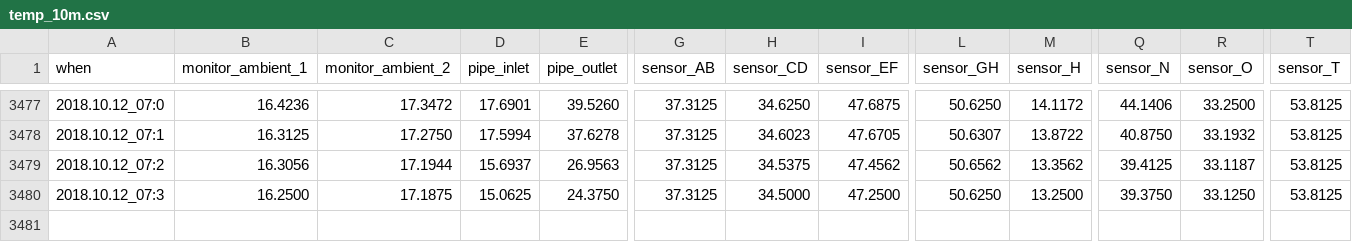
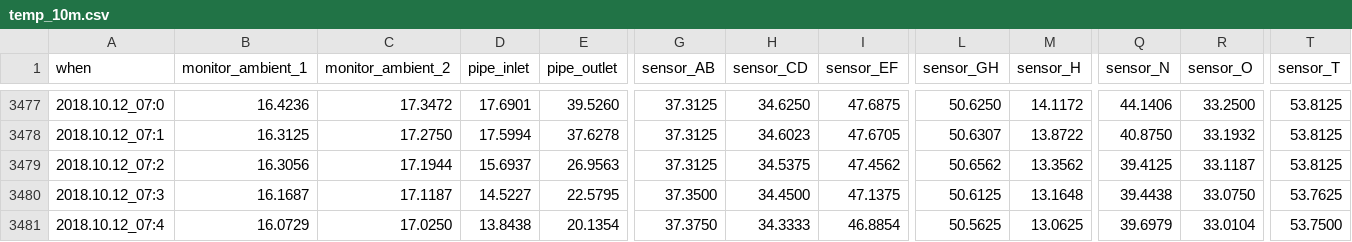
Before and after one commit to pgcrumley/MoundController, a CSV file: Data/temp_10m.csv, drawn as a sheet; only a part is shown, gaps mark what is left out; rows hold the shown columns only; the diff covers the shown part only; the diff names each change by its address in the sheet, - before the commit and + after, or states it on an @@ line.

Commit message:
update data on Fri, Oct 12, 2018 07:46:12

```diff
--- a/Data/temp_10m.csv
+++ b/Data/temp_10m.csv
-B3480 (monitor_ambient_1): 16.2500
+B3480 (monitor_ambient_1): 16.1687
-C3480 (monitor_ambient_2): 17.1875
+C3480 (monitor_ambient_2): 17.1187
-D3480 (pipe_inlet): 15.0625
+D3480 (pipe_inlet): 14.5227
-E3480 (pipe_outlet): 24.3750
+E3480 (pipe_outlet): 22.5795
-G3480 (sensor_AB): 37.3125
+G3480 (sensor_AB): 37.3500
-H3480 (sensor_CD): 34.5000
+H3480 (sensor_CD): 34.4500
-I3480 (sensor_EF): 47.2500
+I3480 (sensor_EF): 47.1375
-L3480 (sensor_GH): 50.6250
+L3480 (sensor_GH): 50.6125
-M3480 (sensor_H): 13.2500
+M3480 (sensor_H): 13.1648
-Q3480 (sensor_N): 39.3750
+Q3480 (sensor_N): 39.4438
-R3480 (sensor_O): 33.1250
+R3480 (sensor_O): 33.0750
-T3480 (sensor_T): 53.8125
+T3480 (sensor_T): 53.7625
+row 3481: 2018.10.12_07:4 | 16.0729 | 17.0250 | 13.8438 | 20.1354 | 37.3750 | 34.3333 | 46.8854 | 50.5625 | 13.0625 | 39.6979 | 33.0104 | 53.7500
```
Also changed, not shown: 2 edited cells elsewhere in this file, Data/temp_1d.csv, Data/temp_1h.csv.
